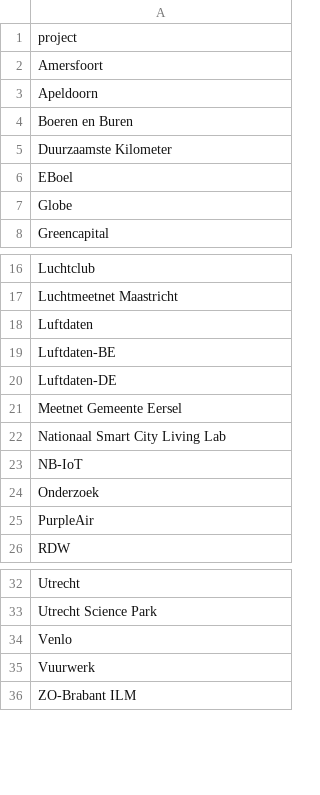
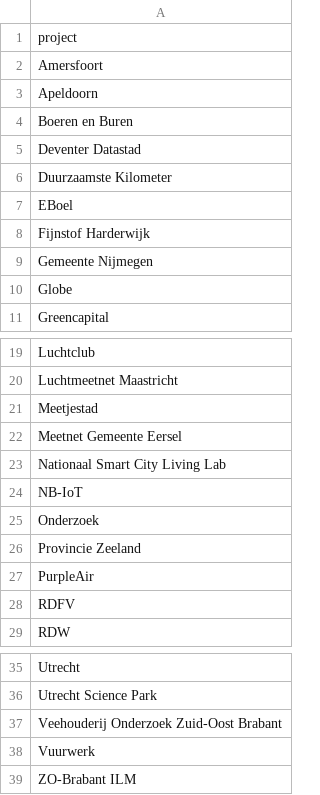
Before and after one commit to rivm-syso/Analyse-Together, a CSV file: prepped_data/projects.csv, drawn as a sheet; only a part is shown, gaps mark what is left out.

Commit message:
#237, update project list and remove too large projects

```diff
--- a/prepped_data/projects.csv
+++ b/prepped_data/projects.csv
@@ -4,4 +4,7 @@
 "Boeren en Buren"
+"Deventer Datastad"
 "Duurzaamste Kilometer"
 "EBoel"
+"Fijnstof Harderwijk"
+"Gemeente Nijmegen"
 "Globe"
@@ -17,5 +20,3 @@
 "Luchtmeetnet Maastricht"
-"Luftdaten"
-"Luftdaten-BE"
-"Luftdaten-DE"
+"Meetjestad"
 "Meetnet Gemeente Eersel"
@@ -24,3 +25,5 @@
 "Onderzoek"
+"Provincie Zeeland"
 "PurpleAir"
+"RDFV"
 "RDW"
@@ -33,3 +36,3 @@
 "Utrecht Science Park"
-"Venlo"
+"Veehouderij Onderzoek Zuid-Oost Brabant"
 "Vuurwerk"
```
Also changed, not shown: 1 other file.
